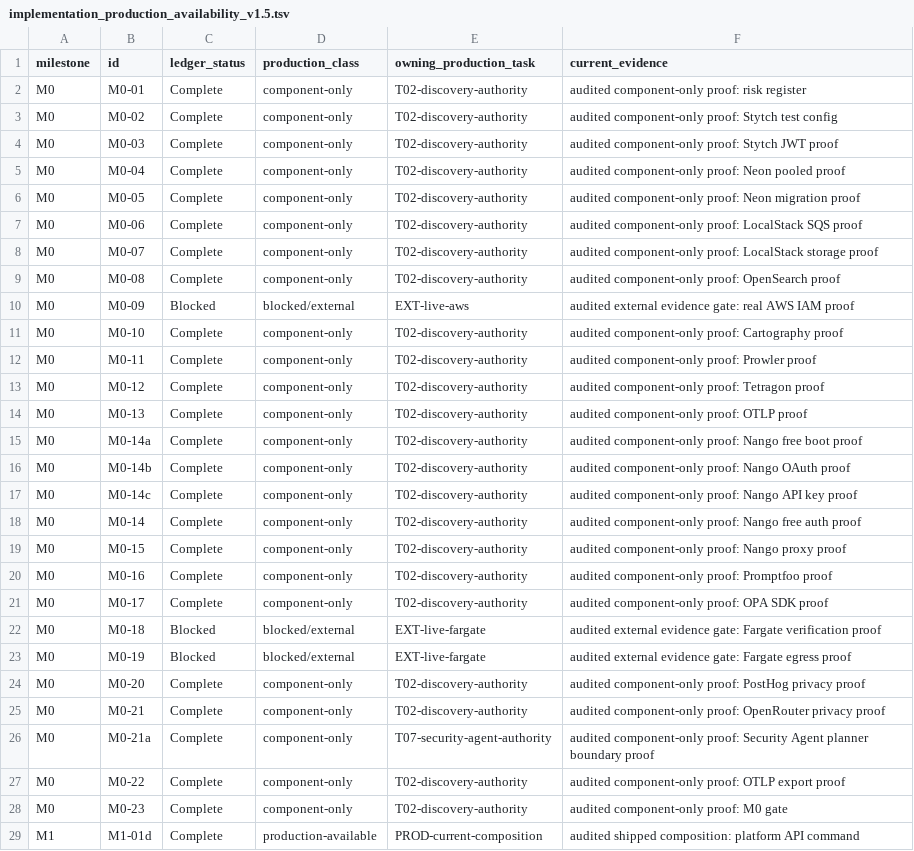
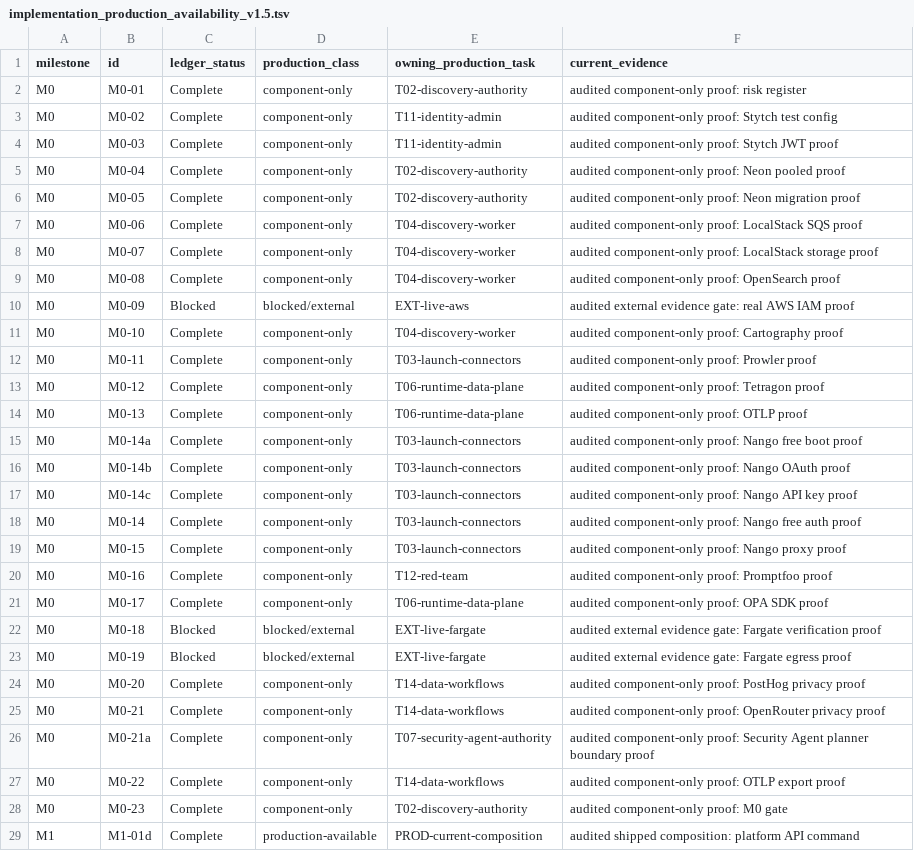
Before and after one commit to crossbizz/zasp-sec, a TSV file: docs/internal/implementation_production_availability_v1.5.tsv, drawn as a sheet; only a part is shown; the diff covers the shown part only.

```diff
--- a/docs/internal/implementation_production_availability_v1.5.tsv
+++ b/docs/internal/implementation_production_availability_v1.5.tsv
@@ -2,27 +2,27 @@ milestone	id	ledger_status	production_class	owning_production_task	current_evide
 M0	M0-01	Complete	component-only	T02-discovery-authority	audited component-only proof: risk register
-M0	M0-02	Complete	component-only	T02-discovery-authority	audited component-only proof: Stytch test config
-M0	M0-03	Complete	component-only	T02-discovery-authority	audited component-only proof: Stytch JWT proof
+M0	M0-02	Complete	component-only	T11-identity-admin	audited component-only proof: Stytch test config
+M0	M0-03	Complete	component-only	T11-identity-admin	audited component-only proof: Stytch JWT proof
 M0	M0-04	Complete	component-only	T02-discovery-authority	audited component-only proof: Neon pooled proof
 M0	M0-05	Complete	component-only	T02-discovery-authority	audited component-only proof: Neon migration proof
-M0	M0-06	Complete	component-only	T02-discovery-authority	audited component-only proof: LocalStack SQS proof
-M0	M0-07	Complete	component-only	T02-discovery-authority	audited component-only proof: LocalStack storage proof
-M0	M0-08	Complete	component-only	T02-discovery-authority	audited component-only proof: OpenSearch proof
+M0	M0-06	Complete	component-only	T04-discovery-worker	audited component-only proof: LocalStack SQS proof
+M0	M0-07	Complete	component-only	T04-discovery-worker	audited component-only proof: LocalStack storage proof
+M0	M0-08	Complete	component-only	T04-discovery-worker	audited component-only proof: OpenSearch proof
 M0	M0-09	Blocked	blocked/external	EXT-live-aws	audited external evidence gate: real AWS IAM proof
-M0	M0-10	Complete	component-only	T02-discovery-authority	audited component-only proof: Cartography proof
-M0	M0-11	Complete	component-only	T02-discovery-authority	audited component-only proof: Prowler proof
-M0	M0-12	Complete	component-only	T02-discovery-authority	audited component-only proof: Tetragon proof
-M0	M0-13	Complete	component-only	T02-discovery-authority	audited component-only proof: OTLP proof
-M0	M0-14a	Complete	component-only	T02-discovery-authority	audited component-only proof: Nango free boot proof
-M0	M0-14b	Complete	component-only	T02-discovery-authority	audited component-only proof: Nango OAuth proof
-M0	M0-14c	Complete	component-only	T02-discovery-authority	audited component-only proof: Nango API key proof
-M0	M0-14	Complete	component-only	T02-discovery-authority	audited component-only proof: Nango free auth proof
-M0	M0-15	Complete	component-only	T02-discovery-authority	audited component-only proof: Nango proxy proof
-M0	M0-16	Complete	component-only	T02-discovery-authority	audited component-only proof: Promptfoo proof
-M0	M0-17	Complete	component-only	T02-discovery-authority	audited component-only proof: OPA SDK proof
+M0	M0-10	Complete	component-only	T04-discovery-worker	audited component-only proof: Cartography proof
+M0	M0-11	Complete	component-only	T03-launch-connectors	audited component-only proof: Prowler proof
+M0	M0-12	Complete	component-only	T06-runtime-data-plane	audited component-only proof: Tetragon proof
+M0	M0-13	Complete	component-only	T06-runtime-data-plane	audited component-only proof: OTLP proof
+M0	M0-14a	Complete	component-only	T03-launch-connectors	audited component-only proof: Nango free boot proof
+M0	M0-14b	Complete	component-only	T03-launch-connectors	audited component-only proof: Nango OAuth proof
+M0	M0-14c	Complete	component-only	T03-launch-connectors	audited component-only proof: Nango API key proof
+M0	M0-14	Complete	component-only	T03-launch-connectors	audited component-only proof: Nango free auth proof
+M0	M0-15	Complete	component-only	T03-launch-connectors	audited component-only proof: Nango proxy proof
+M0	M0-16	Complete	component-only	T12-red-team	audited component-only proof: Promptfoo proof
+M0	M0-17	Complete	component-only	T06-runtime-data-plane	audited component-only proof: OPA SDK proof
 M0	M0-18	Blocked	blocked/external	EXT-live-fargate	audited external evidence gate: Fargate verification proof
 M0	M0-19	Blocked	blocked/external	EXT-live-fargate	audited external evidence gate: Fargate egress proof
-M0	M0-20	Complete	component-only	T02-discovery-authority	audited component-only proof: PostHog privacy proof
-M0	M0-21	Complete	component-only	T02-discovery-authority	audited component-only proof: OpenRouter privacy proof
+M0	M0-20	Complete	component-only	T14-data-workflows	audited component-only proof: PostHog privacy proof
+M0	M0-21	Complete	component-only	T14-data-workflows	audited component-only proof: OpenRouter privacy proof
 M0	M0-21a	Complete	component-only	T07-security-agent-authority	audited component-only proof: Security Agent planner boundary proof
-M0	M0-22	Complete	component-only	T02-discovery-authority	audited component-only proof: OTLP export proof
+M0	M0-22	Complete	component-only	T14-data-workflows	audited component-only proof: OTLP export proof
 M0	M0-23	Complete	component-only	T02-discovery-authority	audited component-only proof: M0 gate
```
Also changed, not shown: 92 edited cells elsewhere in this file, 4 other files.
